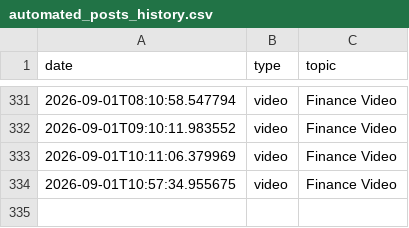
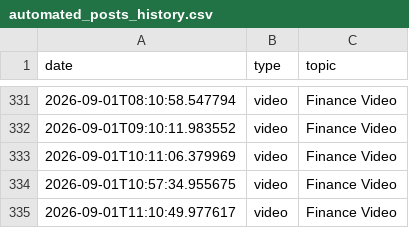
Before and after one commit to enigmaiq6-creator/Blowyourmind, a CSV file: flows/image_content_generator/tracking/automated_posts_history.csv, drawn as a sheet; only a part is shown, gaps mark what is left out.

```diff
--- a/flows/image_content_generator/tracking/automated_posts_history.csv
+++ b/flows/image_content_generator/tracking/automated_posts_history.csv
@@ -334 +334,2 @@ date,type,topic
 2026-09-01T10:57:34.955675,video,Finance Video
+2026-09-01T11:10:49.977617,video,Finance Video
```
Also changed, not shown: flows/image_content_generator/tracking/ideas_tracking.csv.
